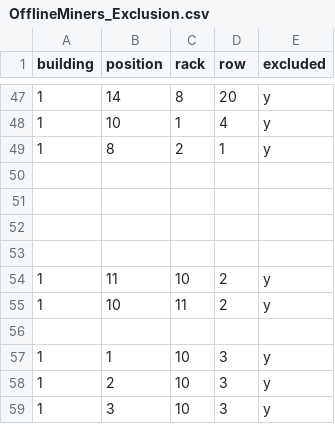
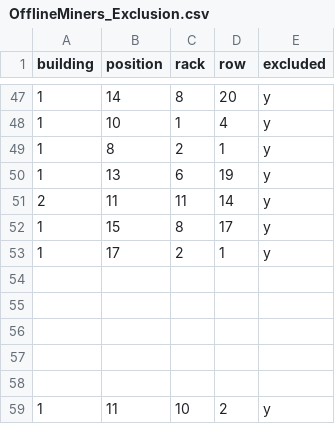
Before and after one commit to venter305/OfflineMiners, a CSV file: OfflineMiners_Exclusion.csv, drawn as a sheet; only a part is shown, gaps mark what is left out; the shorter side is filled out with more unchanged rows; the diff names each change by its address in the sheet, - before the commit and + after, or states it on an @@ line.

Commit message:
Update OfflineMiners_Exclusion.csv

```diff
--- a/OfflineMiners_Exclusion.csv
+++ b/OfflineMiners_Exclusion.csv
+row 50: 1 | 13 | 6 | 19 | y
+row 51: 2 | 11 | 11 | 14 | y
+row 52: 1 | 15 | 8 | 17 | y
+row 53: 1 | 17 | 2 | 1 | y
+row 54: (empty)
```
